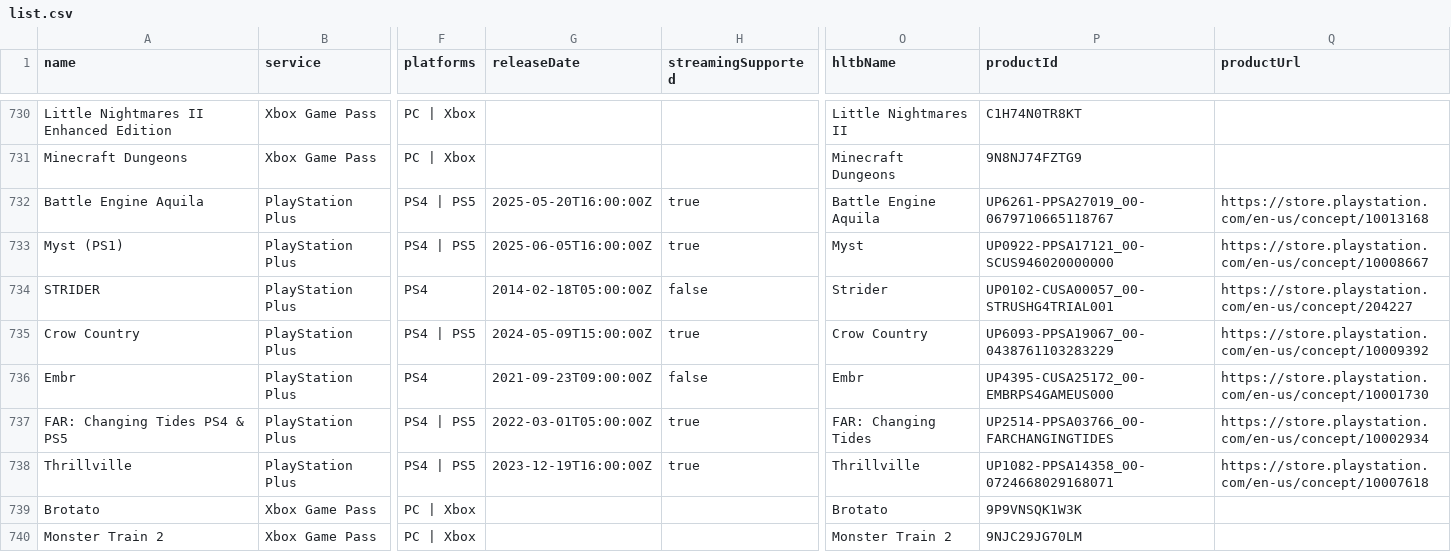
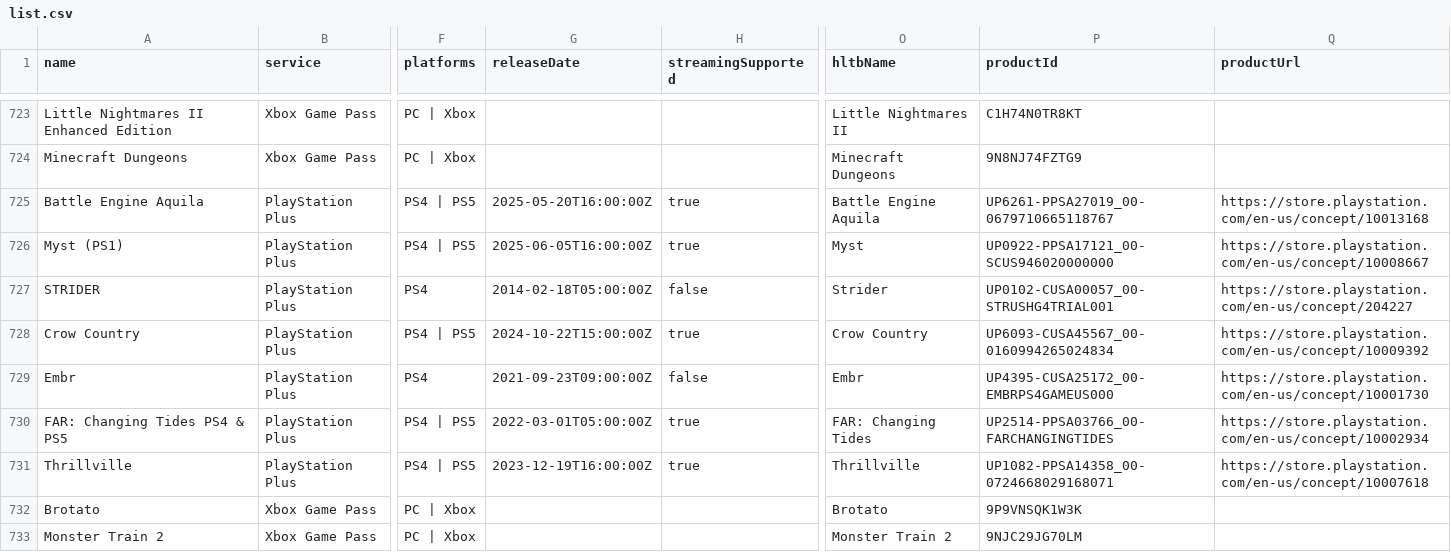
Before and after one commit to Xatpy/HowLongToBeatGamePass, a CSV file: data/list.csv, drawn as a sheet; only a part is shown, gaps mark what is left out; addresses are those after the commit; the diff covers the shown part only; the diff names each change by its address in the sheet, - before the commit and + after, or states it on an @@ line.

```diff
--- a/data/list.csv
+++ b/data/list.csv
-G728 (releaseDate): 2024-05-09T15:00:00Z
+G728 (releaseDate): 2024-10-22T15:00:00Z
-P728 (productId): UP6093-PPSA19067_00-0438761103283229
+P728 (productId): UP6093-CUSA45567_00-0160994265024834
```
Also changed, not shown: 8 removed rows elsewhere in this file, 3 other files.
